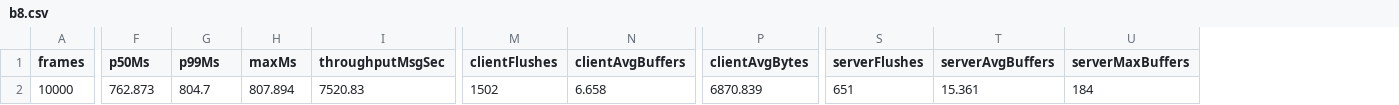
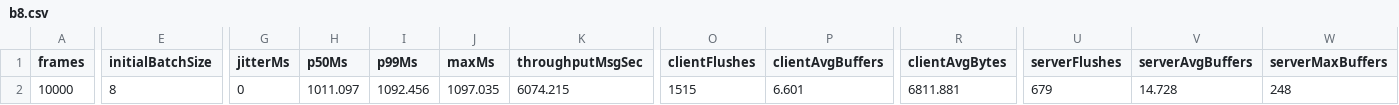
Before and after one commit to gsknnft/QWormhole, a CSV file: data/b8.csv, drawn as a sheet; only a part is shown, gaps mark what is left out; addresses are those after the commit; the diff covers the shown part only; the diff names each change by its address in the sheet, - before the commit and + after, or states it on an @@ line.

```diff
--- a/data/b8.csv
+++ b/data/b8.csv
+column E (initialBatchSize), row 2: 8
+column G (jitterMs), row 2: 0
-H2 (p50Ms): 762.873
+H2 (p50Ms): 1011.097
-I2 (p99Ms): 804.7
+I2 (p99Ms): 1092.456
-J2 (maxMs): 807.894
+J2 (maxMs): 1097.035
-K2 (throughputMsgSec): 7520.83
+K2 (throughputMsgSec): 6074.215
-O2 (clientFlushes): 1502
+O2 (clientFlushes): 1515
-P2 (clientAvgBuffers): 6.658
+P2 (clientAvgBuffers): 6.601
-R2 (clientAvgBytes): 6870.839
+R2 (clientAvgBytes): 6811.881
-U2 (serverFlushes): 651
+U2 (serverFlushes): 679
-V2 (serverAvgBuffers): 15.361
+V2 (serverAvgBuffers): 14.728
-W2 (serverMaxBuffers): 184
+W2 (serverMaxBuffers): 248
```
Also changed, not shown: 3 edited cells elsewhere in this file, data/b16-f1.csv, data/b16.csv, 40 other files.
